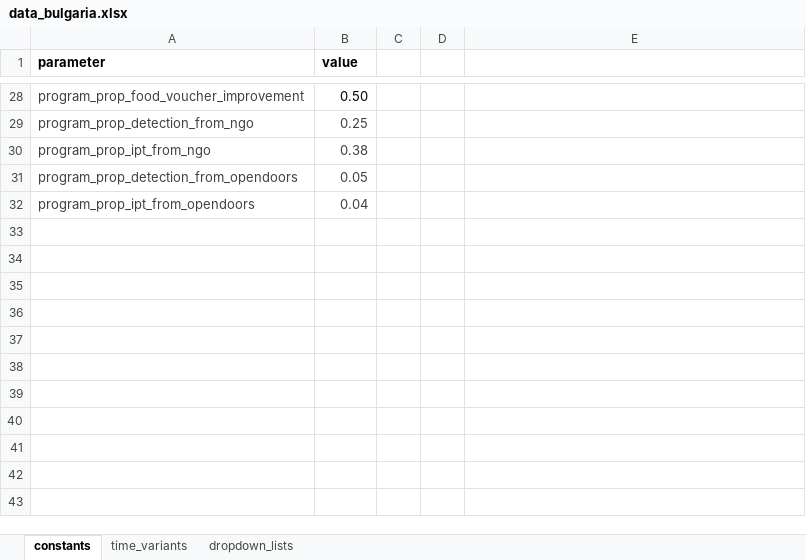
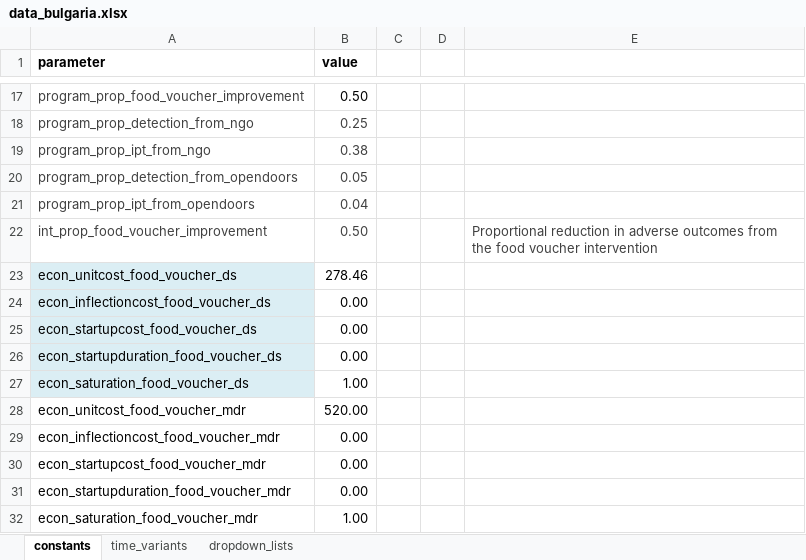
Before and after one commit to monash-emu/AuTuMN, an Excel workbook: autumn/xls/data_bulgaria.xlsx, sheet constants, drawn as a sheet; only a part is shown, gaps mark what is left out; values as stored, in another font and other column widths than the file's, no borders; the diff covers the shown part only; the diff names each change by its address in the sheet, - before the commit and + after, or states it on an @@ line.

```diff
--- a/autumn/xls/data_bulgaria.xlsx (sheet constants)
+++ b/autumn/xls/data_bulgaria.xlsx (sheet constants)
+row 22: int_prop_food_voucher_improvement | 0.50 |  |  | Proportional reduction in adverse outcomes from the food voucher intervention
+row 23: econ_unitcost_food_voucher_ds | 278.46
+row 24: econ_inflectioncost_food_voucher_ds | 0.00
+row 25: econ_startupcost_food_voucher_ds | 0.00
+row 26: econ_startupduration_food_voucher_ds | 0.00
+row 27: econ_saturation_food_voucher_ds | 1.00
+row 28: econ_unitcost_food_voucher_mdr | 520.00
+row 29: econ_inflectioncost_food_voucher_mdr | 0.00
+row 30: econ_startupcost_food_voucher_mdr | 0.00
+row 31: econ_startupduration_food_voucher_mdr | 0.00
+row 32: econ_saturation_food_voucher_mdr | 1.00
```
Also changed, not shown: 11 removed rows, 6 edited cells and cell formats elsewhere in this sheet, sheet time_variants, autumn/xls/data_default.xlsx.
